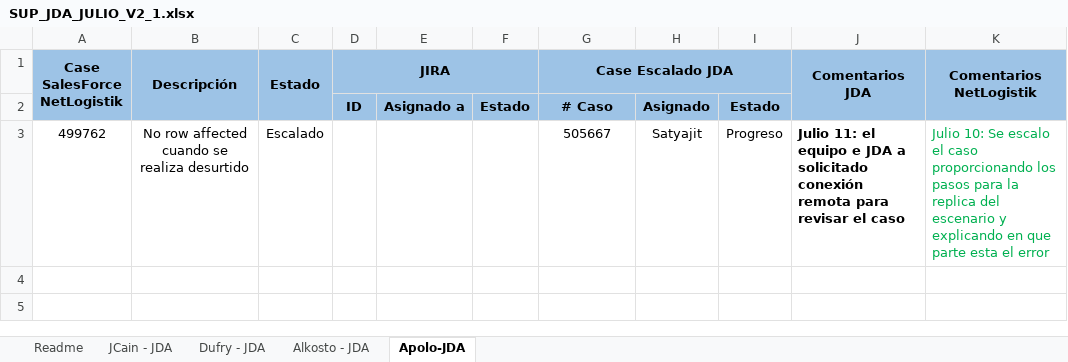
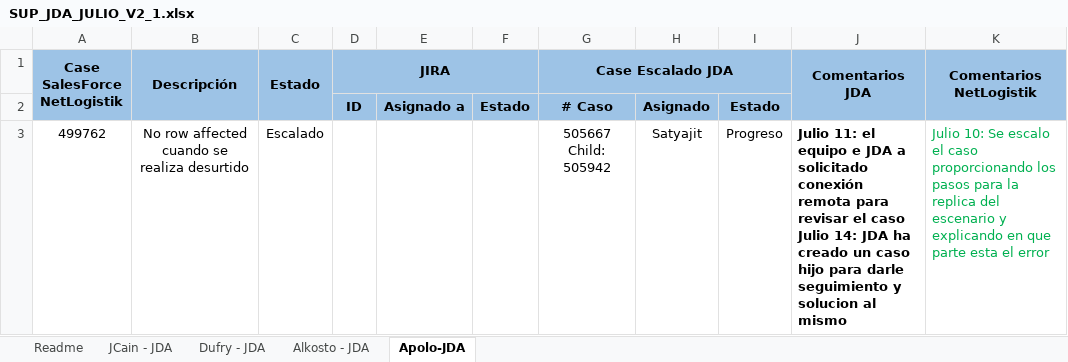
Before and after one commit to CoNetlogistik/Netlogistik, an Excel workbook: 01- Casos escalados JDA/SUP_JDA_JULIO_V2_1.xlsx, sheet Apolo-JDA, drawn as a sheet; values as stored, in another font and other column widths than the file's, no borders; ↵ is a line break in a cell; the diff names each change by its address in the sheet, - before the commit and + after, or states it on an @@ line.

```diff
--- a/01- Casos escalados JDA/SUP_JDA_JULIO_V2_1.xlsx (sheet Apolo-JDA)
+++ b/01- Casos escalados JDA/SUP_JDA_JULIO_V2_1.xlsx (sheet Apolo-JDA)
-G3 (Case Escalado JDA): 505667
+G3 (Case Escalado JDA): 505667 ↵ Child: 505942
-J3 (Comentarios JDA): …el caso
+J3 (Comentarios JDA): …el caso ↵ Julio 14: JDA ha creado un caso hijo para darle seguimiento y solucion al mismo
```
Also changed, not shown: sheet JCain - JDA, sheet Alkosto - JDA.
